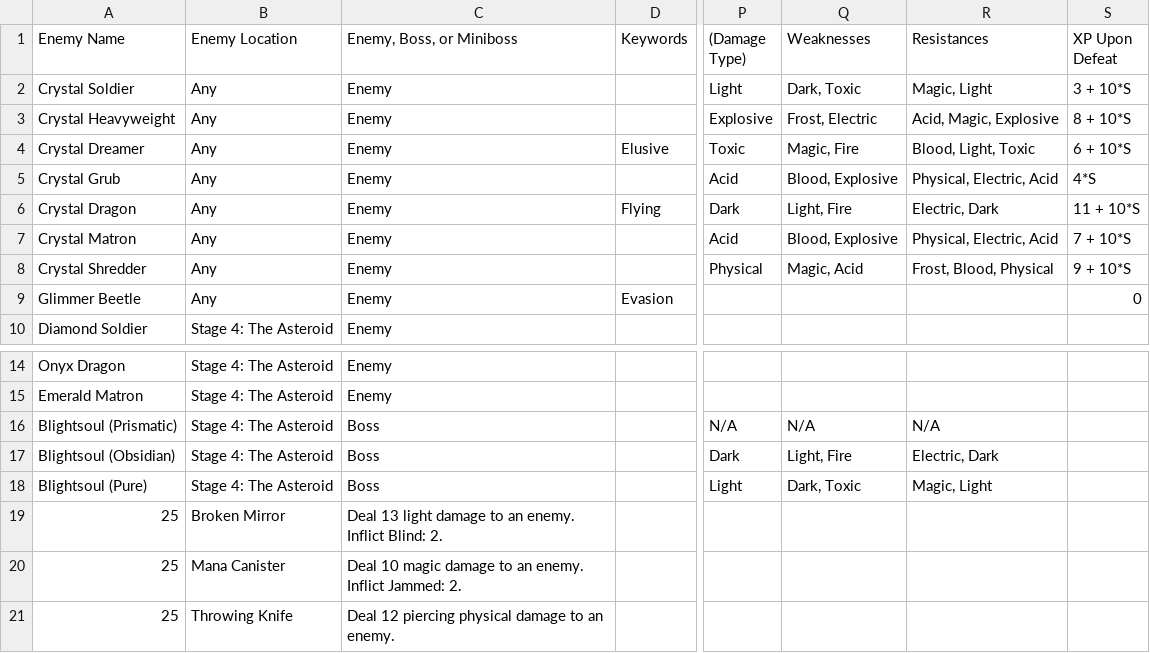
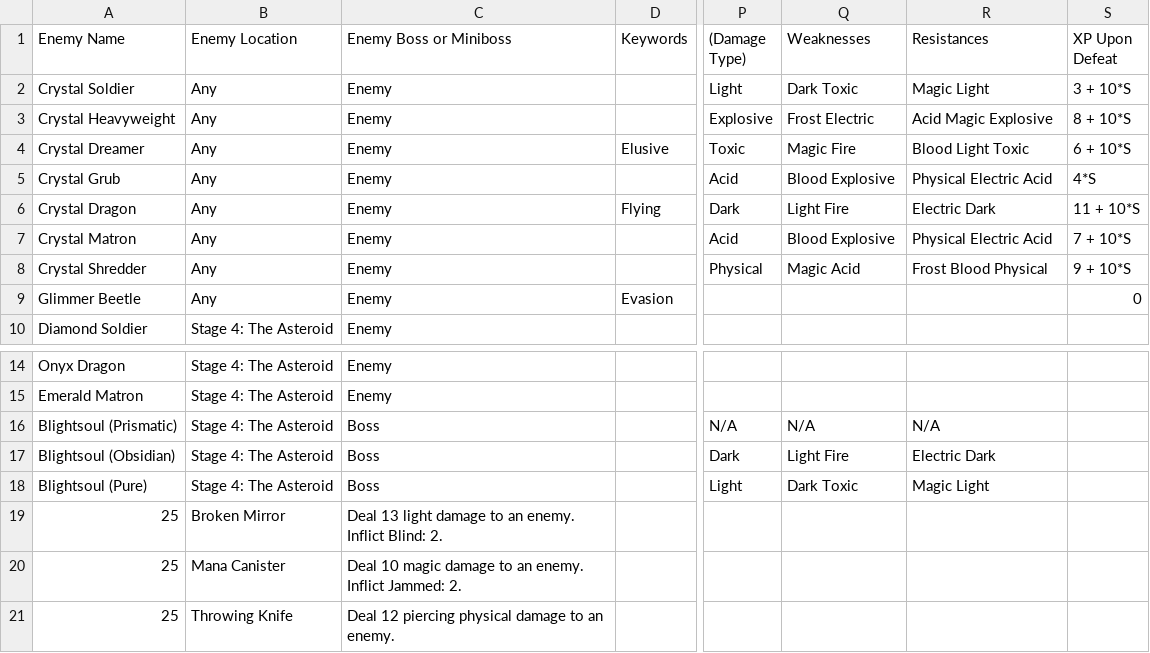
Before and after one commit to JasonReff/Crystalblight, a CSV file: EnemyData.csv, drawn as a sheet; only a part is shown, gaps mark what is left out; the diff names each change by its address in the sheet, - before the commit and + after, or states it on an @@ line.

Commit message:
Removed commas where they didn't beong in enemy data.csv and added some temporary testing methods

```diff
--- a/EnemyData.csv
+++ b/EnemyData.csv
-C1: Enemy, Boss, or Miniboss
+C1: Enemy Boss or Miniboss
-Q2 (Weaknesses): Dark, Toxic
+Q2 (Weaknesses): Dark Toxic
-R2 (Resistances): Magic, Light
+R2 (Resistances): Magic Light
-Q3 (Weaknesses): Frost, Electric
+Q3 (Weaknesses): Frost Electric
-R3 (Resistances): Acid, Magic, Explosive
+R3 (Resistances): Acid Magic Explosive
-Q4 (Weaknesses): Magic, Fire
+Q4 (Weaknesses): Magic Fire
-R4 (Resistances): Blood, Light, Toxic
+R4 (Resistances): Blood Light Toxic
-Q5 (Weaknesses): Blood, Explosive
+Q5 (Weaknesses): Blood Explosive
-R5 (Resistances): Physical, Electric, Acid
+R5 (Resistances): Physical Electric Acid
-Q6 (Weaknesses): Light, Fire
+Q6 (Weaknesses): Light Fire
-R6 (Resistances): Electric, Dark
+R6 (Resistances): Electric Dark
-Q7 (Weaknesses): Blood, Explosive
+Q7 (Weaknesses): Blood Explosive
-R7 (Resistances): Physical, Electric, Acid
+R7 (Resistances): Physical Electric Acid
-Q8 (Weaknesses): Magic, Acid
+Q8 (Weaknesses): Magic Acid
-R8 (Resistances): Frost, Blood, Physical
+R8 (Resistances): Frost Blood Physical
-Q17 (Weaknesses): Light, Fire
+Q17 (Weaknesses): Light Fire
-R17 (Resistances): Electric, Dark
+R17 (Resistances): Electric Dark
-Q18 (Weaknesses): Dark, Toxic
+Q18 (Weaknesses): Dark Toxic
-R18 (Resistances): Magic, Light
+R18 (Resistances): Magic Light
```
Also changed, not shown: 1 other file.
